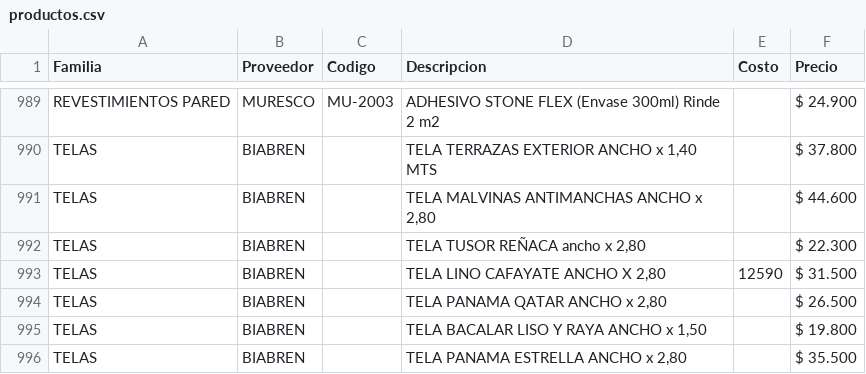
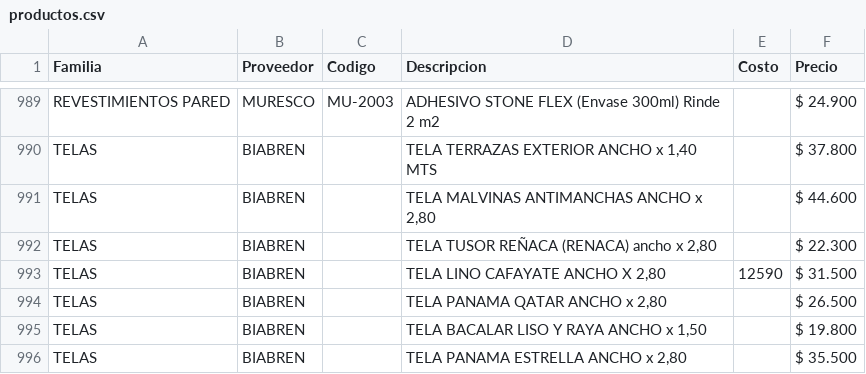
Before and after one commit to SkyfuN23/ListaPrecios, a CSV file: productos.csv, drawn as a sheet; only a part is shown, gaps mark what is left out.

Commit message:
Actualizacion base datos

```diff
--- a/productos.csv
+++ b/productos.csv
@@ -991,3 +991,3 @@ TELAS;BIABREN;;TELA TERRAZAS EXTERIOR ANCHO x 1,40 MTS;;$ 37.800
 TELAS;BIABREN;;TELA MALVINAS ANTIMANCHAS ANCHO x 2,80;;$ 44.600
-TELAS;BIABREN;;TELA TUSOR REÑACA ancho x 2,80;;$ 22.300
+TELAS;BIABREN;;TELA TUSOR REÑACA (RENACA) ancho x 2,80;;$ 22.300
 TELAS;BIABREN;;TELA LINO CAFAYATE ANCHO X 2,80;12590;$ 31.500
```
